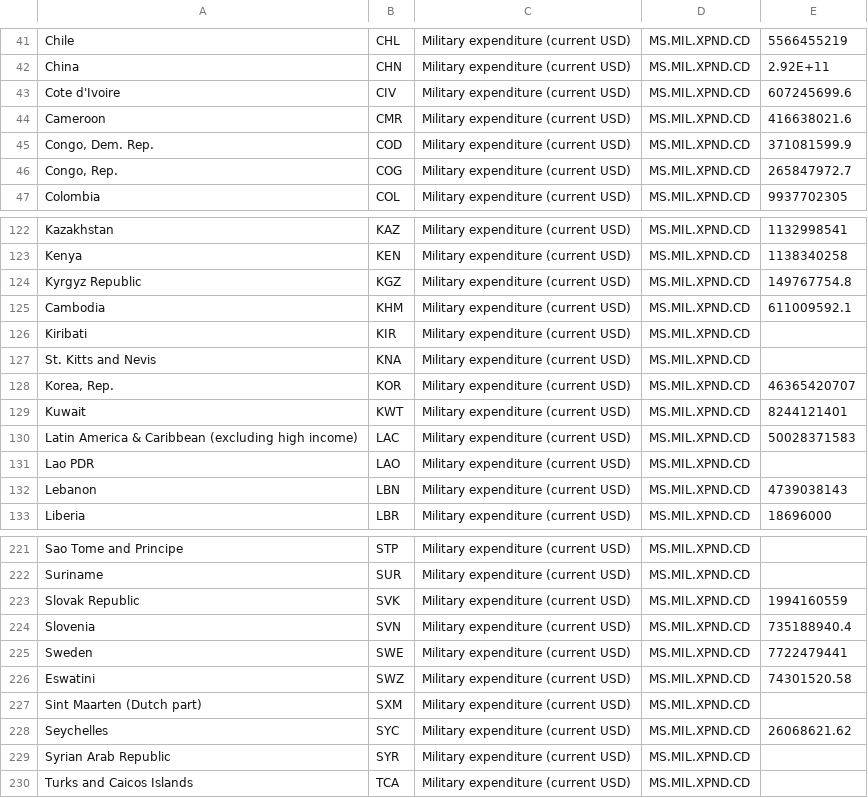
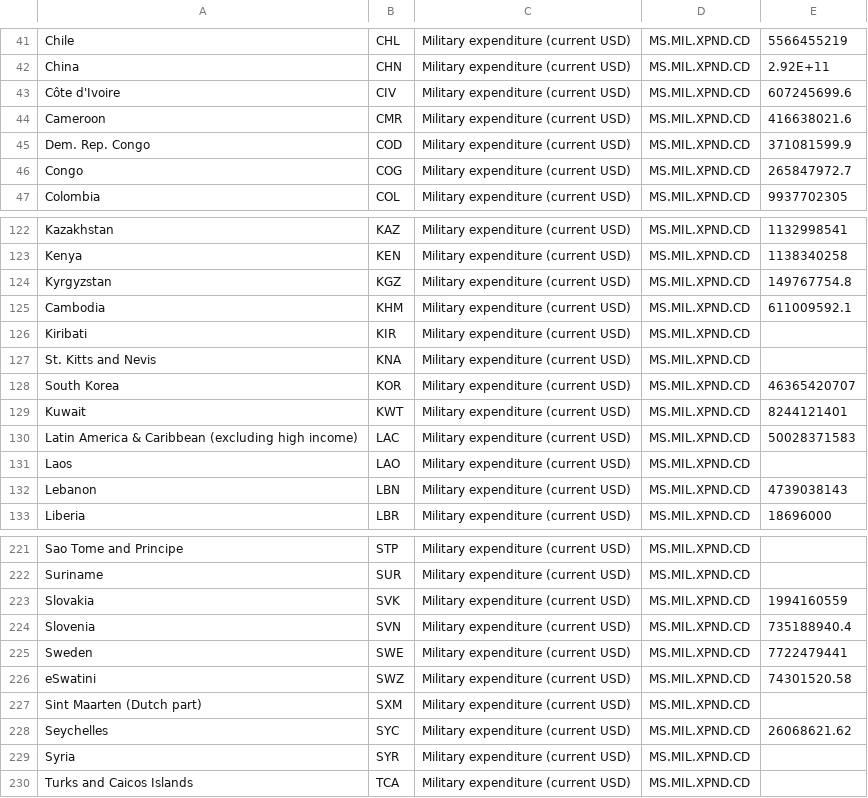
Before and after one commit to zzha0323/FIT3179, a CSV file: w9_hw/data/Military_expenditure_2022_current_USD.csv, drawn as a sheet; only a part is shown, gaps mark what is left out; the diff covers the shown part only.

```diff
--- a/w9_hw/data/Military_expenditure_2022_current_USD.csv
+++ b/w9_hw/data/Military_expenditure_2022_current_USD.csv
@@ -42,6 +42,6 @@
 "China","CHN","Military expenditure (current USD)","MS.MIL.XPND.CD","2.92E+11"
-"Cote d'Ivoire","CIV","Military expenditure (current USD)","MS.MIL.XPND.CD","607245699.6"
+"Côte d'Ivoire","CIV","Military expenditure (current USD)","MS.MIL.XPND.CD","607245699.6"
 "Cameroon","CMR","Military expenditure (current USD)","MS.MIL.XPND.CD","416638021.6"
-"Congo, Dem. Rep.","COD","Military expenditure (current USD)","MS.MIL.XPND.CD","371081599.9"
-"Congo, Rep.","COG","Military expenditure (current USD)","MS.MIL.XPND.CD","265847972.7"
+"Dem. Rep. Congo","COD","Military expenditure (current USD)","MS.MIL.XPND.CD","371081599.9"
+"Congo","COG","Military expenditure (current USD)","MS.MIL.XPND.CD","265847972.7"
 "Colombia","COL","Military expenditure (current USD)","MS.MIL.XPND.CD","9937702305"
@@ -123,3 +123,3 @@
 "Kenya","KEN","Military expenditure (current USD)","MS.MIL.XPND.CD","1138340258"
-"Kyrgyz Republic","KGZ","Military expenditure (current USD)","MS.MIL.XPND.CD","149767754.8"
+"Kyrgyzstan","KGZ","Military expenditure (current USD)","MS.MIL.XPND.CD","149767754.8"
 "Cambodia","KHM","Military expenditure (current USD)","MS.MIL.XPND.CD","611009592.1"
@@ -127,6 +127,6 @@
 "St. Kitts and Nevis","KNA","Military expenditure (current USD)","MS.MIL.XPND.CD",""
-"Korea, Rep.","KOR","Military expenditure (current USD)","MS.MIL.XPND.CD","46365420707"
+"South Korea","KOR","Military expenditure (current USD)","MS.MIL.XPND.CD","46365420707"
 "Kuwait","KWT","Military expenditure (current USD)","MS.MIL.XPND.CD","8244121401"
 "Latin America & Caribbean (excluding high income)","LAC","Military expenditure (current USD)","MS.MIL.XPND.CD","50028371583"
-"Lao PDR","LAO","Military expenditure (current USD)","MS.MIL.XPND.CD",""
+"Laos","LAO","Military expenditure (current USD)","MS.MIL.XPND.CD",""
 "Lebanon","LBN","Military expenditure (current USD)","MS.MIL.XPND.CD","4739038143"
@@ -222,9 +222,9 @@
 "Suriname","SUR","Military expenditure (current USD)","MS.MIL.XPND.CD",""
-"Slovak Republic","SVK","Military expenditure (current USD)","MS.MIL.XPND.CD","1994160559"
+"Slovakia","SVK","Military expenditure (current USD)","MS.MIL.XPND.CD","1994160559"
 "Slovenia","SVN","Military expenditure (current USD)","MS.MIL.XPND.CD","735188940.4"
 "Sweden","SWE","Military expenditure (current USD)","MS.MIL.XPND.CD","7722479441"
-"Eswatini","SWZ","Military expenditure (current USD)","MS.MIL.XPND.CD","74301520.58"
+"eSwatini","SWZ","Military expenditure (current USD)","MS.MIL.XPND.CD","74301520.58"
 "Sint Maarten (Dutch part)","SXM","Military expenditure (current USD)","MS.MIL.XPND.CD",""
 "Seychelles","SYC","Military expenditure (current USD)","MS.MIL.XPND.CD","26068621.62"
-"Syrian Arab Republic","SYR","Military expenditure (current USD)","MS.MIL.XPND.CD",""
+"Syria","SYR","Military expenditure (current USD)","MS.MIL.XPND.CD",""
 "Turks and Caicos Islands","TCA","Military expenditure (current USD)","MS.MIL.XPND.CD",""
```
Also changed, not shown: 13 edited cells elsewhere in this file, 1 other file.
